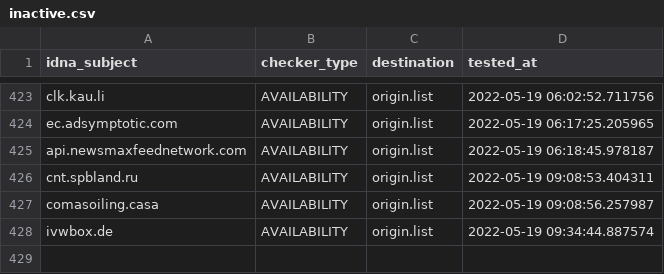
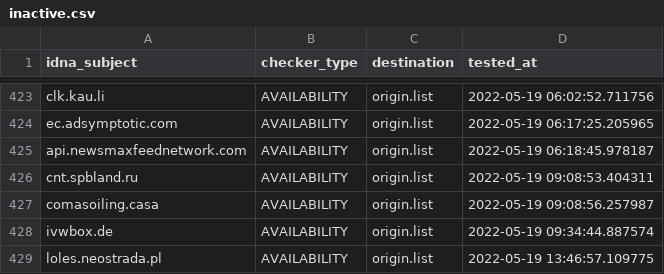
Before and after one commit to bigdargon/hostsVN-dead-hosts, a CSV file: .pyfunceble/inactive.csv, drawn as a sheet; only a part is shown, gaps mark what is left out.

```diff
--- a/.pyfunceble/inactive.csv
+++ b/.pyfunceble/inactive.csv
@@ -428 +428,2 @@ comasoiling.casa,AVAILABILITY,origin.list,2022-05-19 09:08:56.257987
 ivwbox.de,AVAILABILITY,origin.list,2022-05-19 09:34:44.887574
+loles.neostrada.pl,AVAILABILITY,origin.list,2022-05-19 13:46:57.109775
```
Also changed, not shown: 13 other files.
